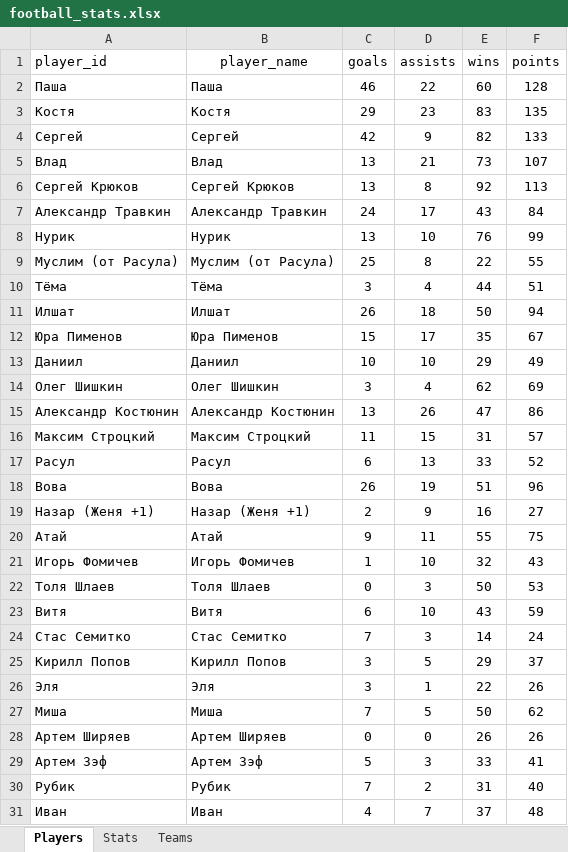
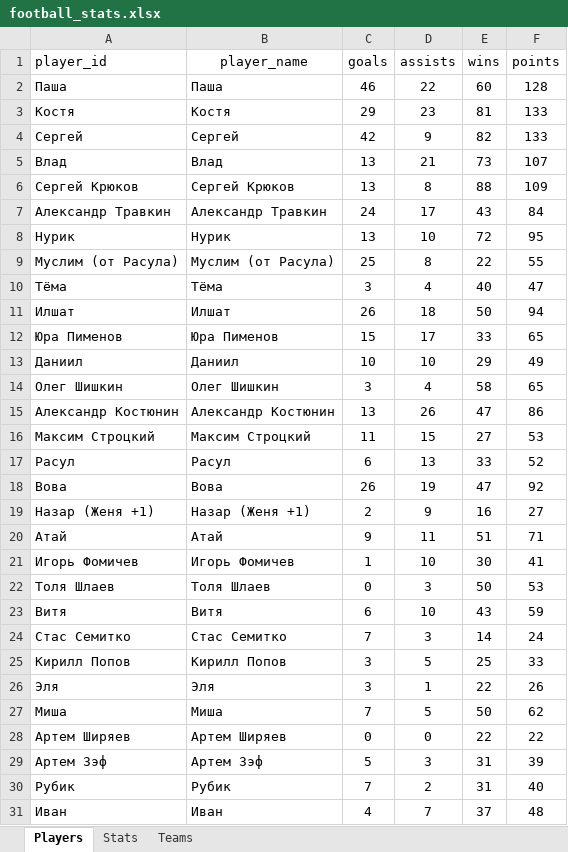
Before and after one commit to Greyusek/football_stats, an Excel workbook: football_stats.xlsx, sheet Players, drawn as a sheet; only a part is shown; values as stored, in another font and other column widths than the file's, no borders; table styles not drawn; the diff covers the shown part only; the diff names each change by its address in the sheet, - before the commit and + after, or states it on an @@ line.

```diff
--- a/football_stats.xlsx (sheet Players)
+++ b/football_stats.xlsx (sheet Players)
-E3 (wins): 83
+E3 (wins): 81
-F3 (points): 135
+F3 (points): 133
-E6 (wins): 92
+E6 (wins): 88
-F6 (points): 113
+F6 (points): 109
-E8 (wins): 76
+E8 (wins): 72
-F8 (points): 99
+F8 (points): 95
-E10 (wins): 44
+E10 (wins): 40
-F10 (points): 51
+F10 (points): 47
-E12 (wins): 35
+E12 (wins): 33
-F12 (points): 67
+F12 (points): 65
-E14 (wins): 62
+E14 (wins): 58
-F14 (points): 69
+F14 (points): 65
-E16 (wins): 31
+E16 (wins): 27
-F16 (points): 57
+F16 (points): 53
-E18 (wins): 51
+E18 (wins): 47
-F18 (points): 96
+F18 (points): 92
-E20 (wins): 55
+E20 (wins): 51
-F20 (points): 75
+F20 (points): 71
-E21 (wins): 32
+E21 (wins): 30
-F21 (points): 43
+F21 (points): 41
-E25 (wins): 29
+E25 (wins): 25
-F25 (points): 37
+F25 (points): 33
-E28 (wins): 26
+E28 (wins): 22
-F28 (points): 26
+F28 (points): 22
-E29 (wins): 33
+E29 (wins): 31
-F29 (points): 41
+F29 (points): 39
```
Also changed, not shown: 32 edited cells elsewhere in this sheet, sheet Stats, 2 other files.
